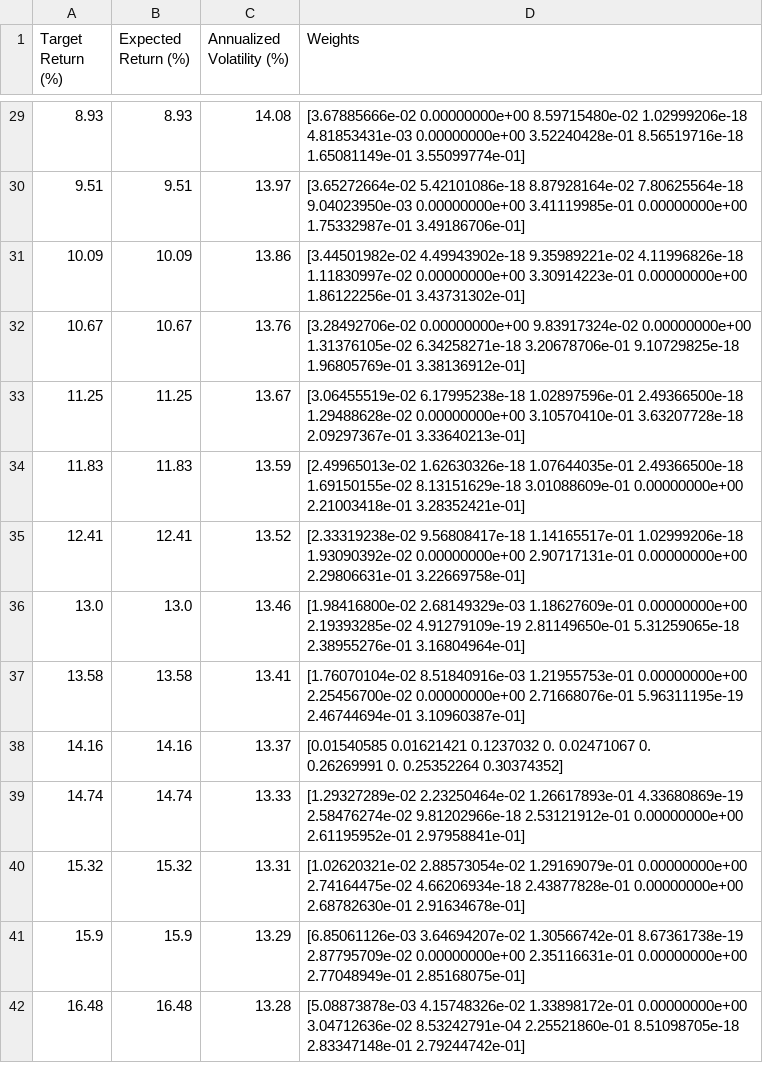
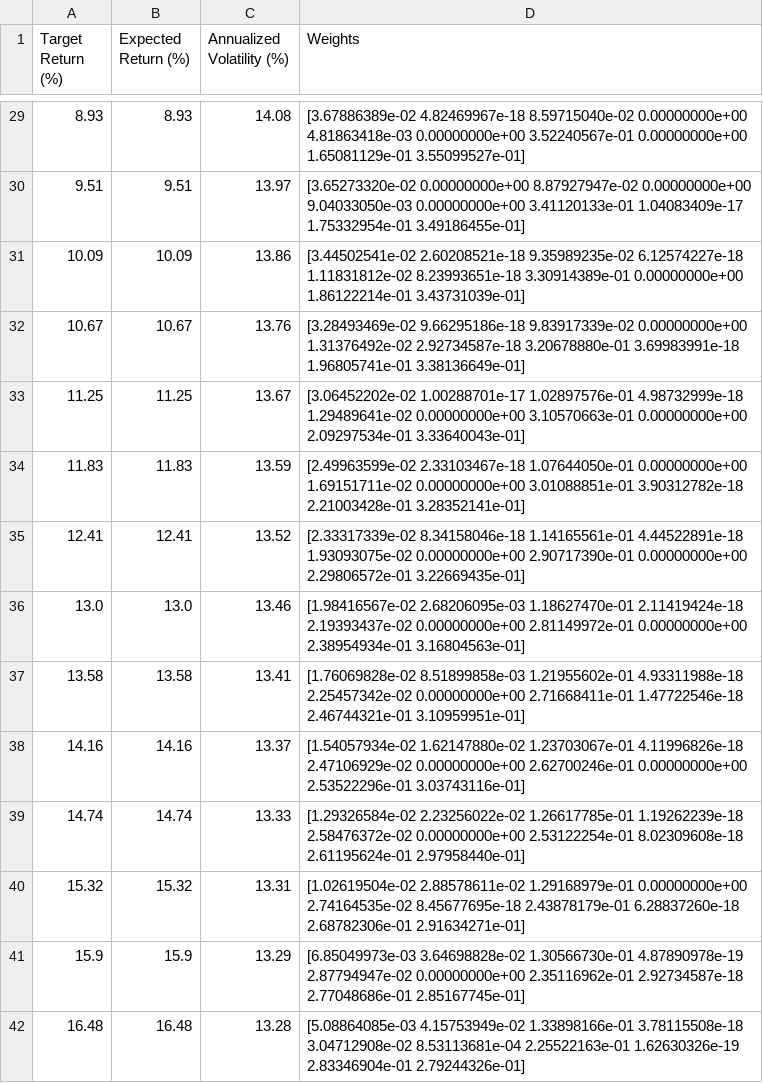
Before and after one commit to tpchiripa/portfolio-analytics-engine, a CSV file: reports/tables/Table_4_Efficient_Frontier_Statistics.csv, drawn as a sheet; only a part is shown, gaps mark what is left out; the diff covers the shown part only.

```diff
--- a/reports/tables/Table_4_Efficient_Frontier_Statistics.csv
+++ b/reports/tables/Table_4_Efficient_Frontier_Statistics.csv
@@ -83,41 +83,42 @@ Target Return (%),Expected Return (%),Annualized Volatility (%),Weights
-8.93,8.93,14.08,"[3.67885666e-02 0.00000000e+00 8.59715480e-02 1.02999206e-18
- 4.81853431e-03 0.00000000e+00 3.52240428e-01 8.56519716e-18
- 1.65081149e-01 3.55099774e-01]"
-9.51,9.51,13.97,"[3.65272664e-02 5.42101086e-18 8.87928164e-02 7.80625564e-18
- 9.04023950e-03 0.00000000e+00 3.41119985e-01 0.00000000e+00
- 1.75332987e-01 3.49186706e-01]"
-10.09,10.09,13.86,"[3.44501982e-02 4.49943902e-18 9.35989221e-02 4.11996826e-18
- 1.11830997e-02 0.00000000e+00 3.30914223e-01 0.00000000e+00
- 1.86122256e-01 3.43731302e-01]"
-10.67,10.67,13.76,"[3.28492706e-02 0.00000000e+00 9.83917324e-02 0.00000000e+00
- 1.31376105e-02 6.34258271e-18 3.20678706e-01 9.10729825e-18
- 1.96805769e-01 3.38136912e-01]"
-11.25,11.25,13.67,"[3.06455519e-02 6.17995238e-18 1.02897596e-01 2.49366500e-18
- 1.29488628e-02 0.00000000e+00 3.10570410e-01 3.63207728e-18
- 2.09297367e-01 3.33640213e-01]"
-11.83,11.83,13.59,"[2.49965013e-02 1.62630326e-18 1.07644035e-01 2.49366500e-18
- 1.69150155e-02 8.13151629e-18 3.01088609e-01 0.00000000e+00
- 2.21003418e-01 3.28352421e-01]"
-12.41,12.41,13.52,"[2.33319238e-02 9.56808417e-18 1.14165517e-01 1.02999206e-18
- 1.93090392e-02 0.00000000e+00 2.90717131e-01 0.00000000e+00
- 2.29806631e-01 3.22669758e-01]"
-13.0,13.0,13.46,"[1.98416800e-02 2.68149329e-03 1.18627609e-01 0.00000000e+00
- 2.19393285e-02 4.91279109e-19 2.81149650e-01 5.31259065e-18
- 2.38955276e-01 3.16804964e-01]"
-13.58,13.58,13.41,"[1.76070104e-02 8.51840916e-03 1.21955753e-01 0.00000000e+00
- 2.25456700e-02 0.00000000e+00 2.71668076e-01 5.96311195e-19
- 2.46744694e-01 3.10960387e-01]"
-14.16,14.16,13.37,"[0.01540585 0.01621421 0.1237032  0.         0.02471067 0.
- 0.26269991 0.         0.25352264 0.30374352]"
-14.74,14.74,13.33,"[1.29327289e-02 2.23250464e-02 1.26617893e-01 4.33680869e-19
- 2.58476274e-02 9.81202966e-18 2.53121912e-01 0.00000000e+00
- 2.61195952e-01 2.97958841e-01]"
-15.32,15.32,13.31,"[1.02620321e-02 2.88573054e-02 1.29169079e-01 0.00000000e+00
- 2.74164475e-02 4.66206934e-18 2.43877828e-01 0.00000000e+00
- 2.68782630e-01 2.91634678e-01]"
-15.9,15.9,13.29,"[6.85061126e-03 3.64694207e-02 1.30566742e-01 8.67361738e-19
- 2.87795709e-02 0.00000000e+00 2.35116631e-01 0.00000000e+00
- 2.77048949e-01 2.85168075e-01]"
-16.48,16.48,13.28,"[5.08873878e-03 4.15748326e-02 1.33898172e-01 0.00000000e+00
- 3.04712636e-02 8.53242791e-04 2.25521860e-01 8.51098705e-18
- 2.83347148e-01 2.79244742e-01]"
+8.93,8.93,14.08,"[3.67886389e-02 4.82469967e-18 8.59715040e-02 0.00000000e+00
+ 4.81863418e-03 0.00000000e+00 3.52240567e-01 0.00000000e+00
+ 1.65081129e-01 3.55099527e-01]"
+9.51,9.51,13.97,"[3.65273320e-02 0.00000000e+00 8.87927947e-02 0.00000000e+00
+ 9.04033050e-03 0.00000000e+00 3.41120133e-01 1.04083409e-17
+ 1.75332954e-01 3.49186455e-01]"
+10.09,10.09,13.86,"[3.44502541e-02 2.60208521e-18 9.35989235e-02 6.12574227e-18
+ 1.11831812e-02 8.23993651e-18 3.30914389e-01 0.00000000e+00
+ 1.86122214e-01 3.43731039e-01]"
+10.67,10.67,13.76,"[3.28493469e-02 9.66295186e-18 9.83917339e-02 0.00000000e+00
+ 1.31376492e-02 2.92734587e-18 3.20678880e-01 3.69983991e-18
+ 1.96805741e-01 3.38136649e-01]"
+11.25,11.25,13.67,"[3.06452202e-02 1.00288701e-17 1.02897576e-01 4.98732999e-18
+ 1.29489641e-02 0.00000000e+00 3.10570663e-01 0.00000000e+00
+ 2.09297534e-01 3.33640043e-01]"
+11.83,11.83,13.59,"[2.49963599e-02 2.33103467e-18 1.07644050e-01 0.00000000e+00
+ 1.69151711e-02 0.00000000e+00 3.01088851e-01 3.90312782e-18
+ 2.21003428e-01 3.28352141e-01]"
+12.41,12.41,13.52,"[2.33317339e-02 8.34158046e-18 1.14165561e-01 4.44522891e-18
+ 1.93093075e-02 0.00000000e+00 2.90717390e-01 0.00000000e+00
+ 2.29806572e-01 3.22669435e-01]"
+13.0,13.0,13.46,"[1.98416567e-02 2.68206095e-03 1.18627470e-01 2.11419424e-18
+ 2.19393437e-02 0.00000000e+00 2.81149972e-01 0.00000000e+00
+ 2.38954934e-01 3.16804563e-01]"
+13.58,13.58,13.41,"[1.76069828e-02 8.51899858e-03 1.21955602e-01 4.93311988e-18
+ 2.25457342e-02 0.00000000e+00 2.71668411e-01 1.47722546e-18
+ 2.46744321e-01 3.10959951e-01]"
+14.16,14.16,13.37,"[1.54057934e-02 1.62147880e-02 1.23703067e-01 4.11996826e-18
+ 2.47106929e-02 0.00000000e+00 2.62700246e-01 0.00000000e+00
+ 2.53522296e-01 3.03743116e-01]"
+14.74,14.74,13.33,"[1.29326584e-02 2.23256022e-02 1.26617785e-01 1.19262239e-18
+ 2.58476372e-02 0.00000000e+00 2.53122254e-01 8.02309608e-18
+ 2.61195624e-01 2.97958440e-01]"
+15.32,15.32,13.31,"[1.02619504e-02 2.88578611e-02 1.29168979e-01 0.00000000e+00
+ 2.74164535e-02 8.45677695e-18 2.43878179e-01 6.28837260e-18
+ 2.68782306e-01 2.91634271e-01]"
+15.9,15.9,13.29,"[6.85049973e-03 3.64698828e-02 1.30566730e-01 4.87890978e-19
+ 2.87794947e-02 0.00000000e+00 2.35116962e-01 2.92734587e-18
+ 2.77048686e-01 2.85167745e-01]"
+16.48,16.48,13.28,"[5.08864085e-03 4.15753949e-02 1.33898166e-01 3.78115508e-18
+ 3.04712908e-02 8.53113681e-04 2.25522163e-01 1.62630326e-19
+ 2.83346904e-01 2.79244326e-01]"
```
Also changed, not shown: 86 edited cells elsewhere in this file, data/processed/annualized_covariance.csv, data/processed/annualized_returns.csv, 10 other files.
